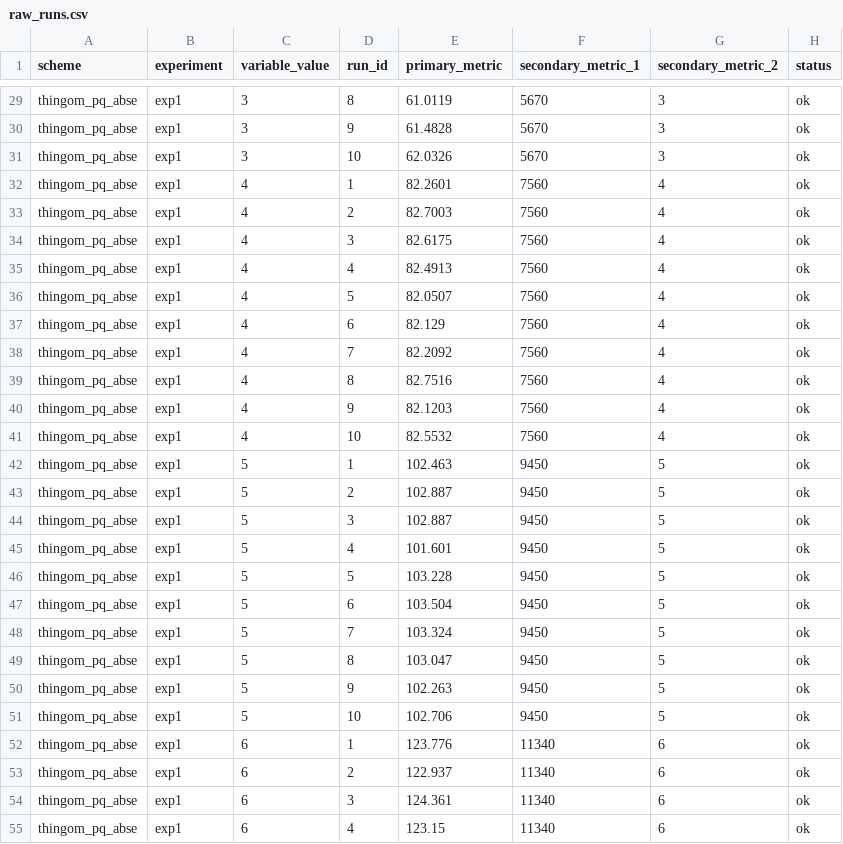
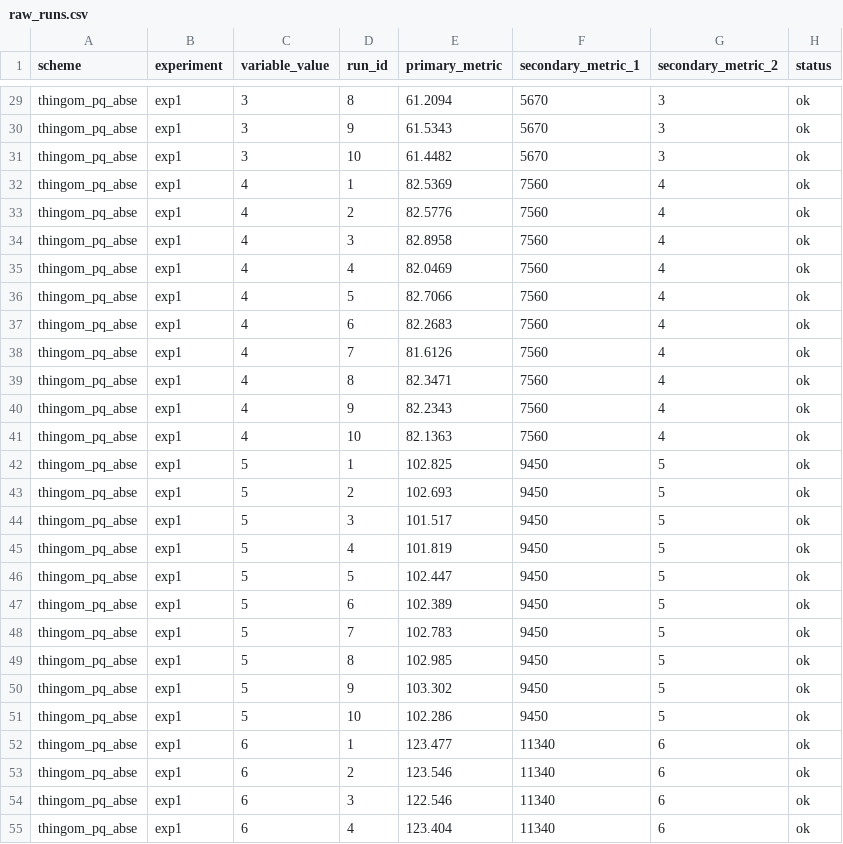
Before and after one commit to Jaoguya/ABCD, a CSV file: Schemes/thingom_pq_abse/exp1_trapdoor_generation/raw_runs.csv, drawn as a sheet; only a part is shown, gaps mark what is left out; the diff covers the shown part only; the diff names each change by its address in the sheet, - before the commit and + after, or states it on an @@ line.

```diff
--- a/Schemes/thingom_pq_abse/exp1_trapdoor_generation/raw_runs.csv
+++ b/Schemes/thingom_pq_abse/exp1_trapdoor_generation/raw_runs.csv
-E29 (primary_metric): 61.0119
+E29 (primary_metric): 61.2094
-E30 (primary_metric): 61.4828
+E30 (primary_metric): 61.5343
-E31 (primary_metric): 62.0326
+E31 (primary_metric): 61.4482
-E32 (primary_metric): 82.2601
+E32 (primary_metric): 82.5369
-E33 (primary_metric): 82.7003
+E33 (primary_metric): 82.5776
-E34 (primary_metric): 82.6175
+E34 (primary_metric): 82.8958
-E35 (primary_metric): 82.4913
+E35 (primary_metric): 82.0469
-E36 (primary_metric): 82.0507
+E36 (primary_metric): 82.7066
-E37 (primary_metric): 82.129
+E37 (primary_metric): 82.2683
-E38 (primary_metric): 82.2092
+E38 (primary_metric): 81.6126
-E39 (primary_metric): 82.7516
+E39 (primary_metric): 82.3471
-E40 (primary_metric): 82.1203
+E40 (primary_metric): 82.2343
-E41 (primary_metric): 82.5532
+E41 (primary_metric): 82.1363
-E42 (primary_metric): 102.463
+E42 (primary_metric): 102.825
-E43 (primary_metric): 102.887
+E43 (primary_metric): 102.693
-E44 (primary_metric): 102.887
+E44 (primary_metric): 101.517
-E45 (primary_metric): 101.601
+E45 (primary_metric): 101.819
-E46 (primary_metric): 103.228
+E46 (primary_metric): 102.447
-E47 (primary_metric): 103.504
+E47 (primary_metric): 102.389
-E48 (primary_metric): 103.324
+E48 (primary_metric): 102.783
-E49 (primary_metric): 103.047
+E49 (primary_metric): 102.985
-E50 (primary_metric): 102.263
+E50 (primary_metric): 103.302
-E51 (primary_metric): 102.706
+E51 (primary_metric): 102.286
-E52 (primary_metric): 123.776
+E52 (primary_metric): 123.477
-E53 (primary_metric): 122.937
+E53 (primary_metric): 123.546
-E54 (primary_metric): 124.361
+E54 (primary_metric): 122.546
-E55 (primary_metric): 123.15
+E55 (primary_metric): 123.404
```
Also changed, not shown: 173 edited cells elsewhere in this file, Schemes/thingom_pq_abse/exp1_trapdoor_generation/results.csv, 10 other files.
